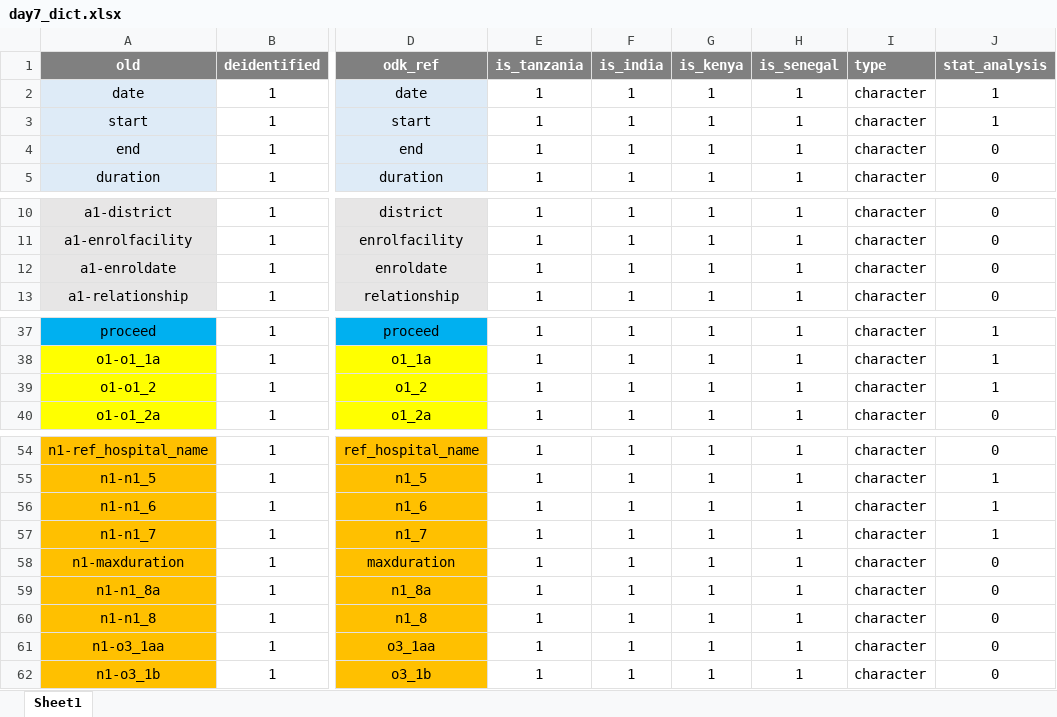
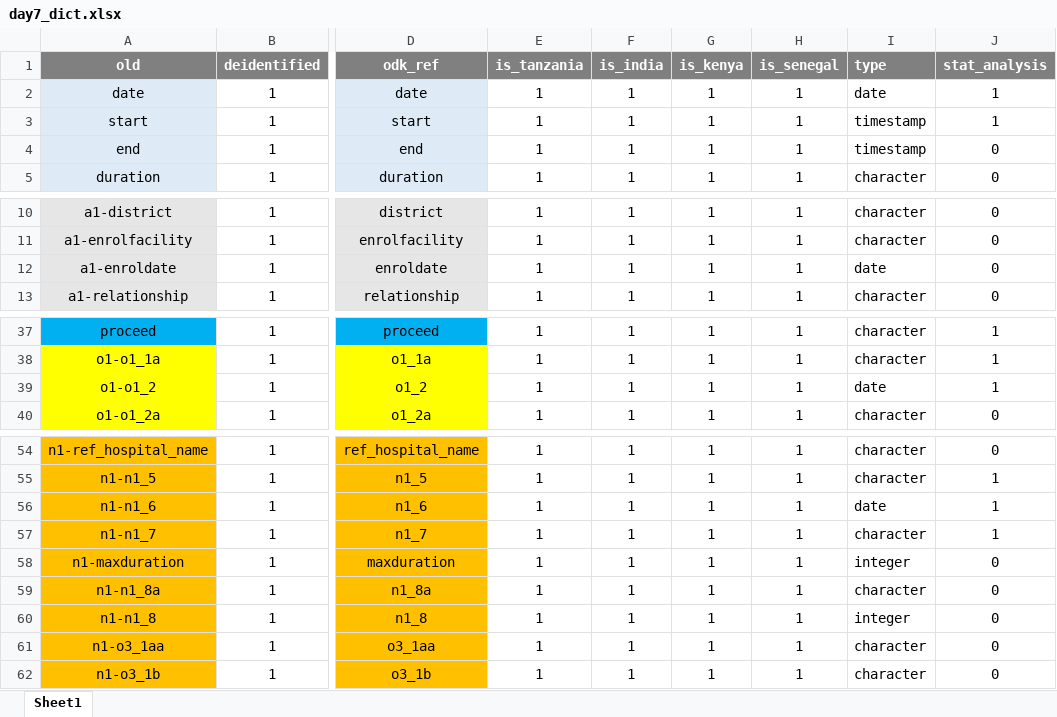
Before and after one commit to SwissTPH/timci, an Excel workbook: inst/extdata/day7_dict.xlsx, sheet Sheet1, drawn as a sheet; only a part is shown, gaps mark what is left out; values as stored, in another font and other column widths than the file's, no borders; conditional formats not drawn; the diff names each change by its address in the sheet, - before the commit and + after, or states it on an @@ line.

Commit message:
Fix incorrect logical value export from CSV

```diff
--- a/inst/extdata/day7_dict.xlsx (sheet Sheet1)
+++ b/inst/extdata/day7_dict.xlsx (sheet Sheet1)
-I2 (type): character
+I2 (type): date
-I3:I4 (type): character
+I3:I4 (type): timestamp
-I12 (type): character
+I12 (type): date
-I39 (type): character
+I39 (type): date
-I56 (type): character
+I56 (type): date
-I58 (type): character
+I58 (type): integer
-I60 (type): character
+I60 (type): integer
```
Also changed, not shown: 5 other files.
